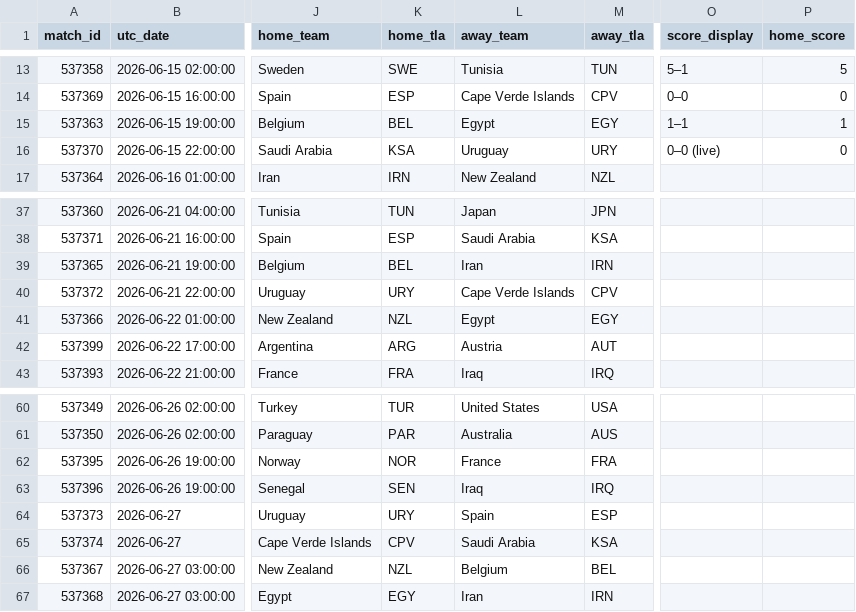
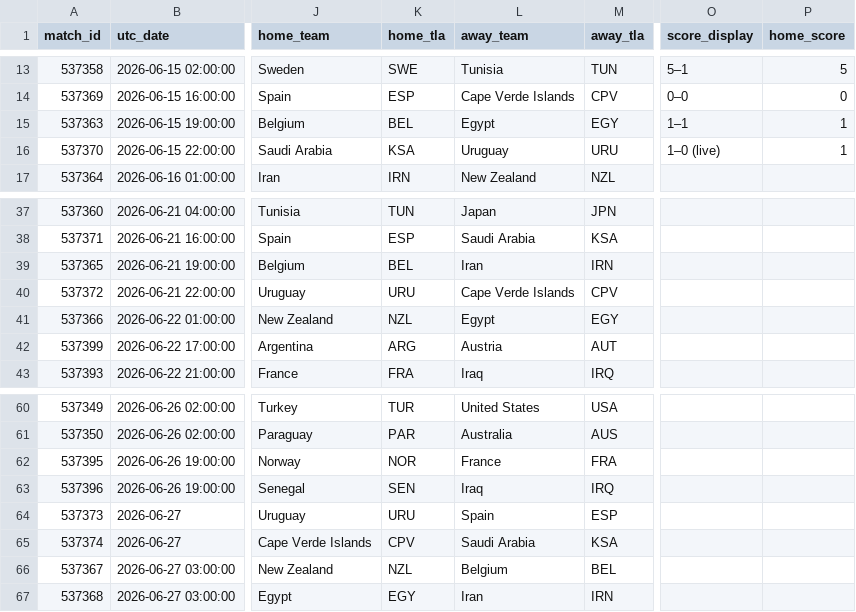
Before and after one commit to smach/worldcup26, a CSV file: data/chat_data.csv, drawn as a sheet; only a part is shown, gaps mark what is left out; the diff names each change by its address in the sheet, - before the commit and + after, or states it on an @@ line.

```diff
--- a/data/chat_data.csv
+++ b/data/chat_data.csv
-M16 (away_tla): URY
+M16 (away_tla): URU
-O16 (score_display): 0–0 (live)
+O16 (score_display): 1–0 (live)
-P16 (home_score): 0
+P16 (home_score): 1
-K40 (home_tla): URY
+K40 (home_tla): URU
-K64 (home_tla): URY
+K64 (home_tla): URU
```
Also changed, not shown: data/teams.csv, 7 other files.
